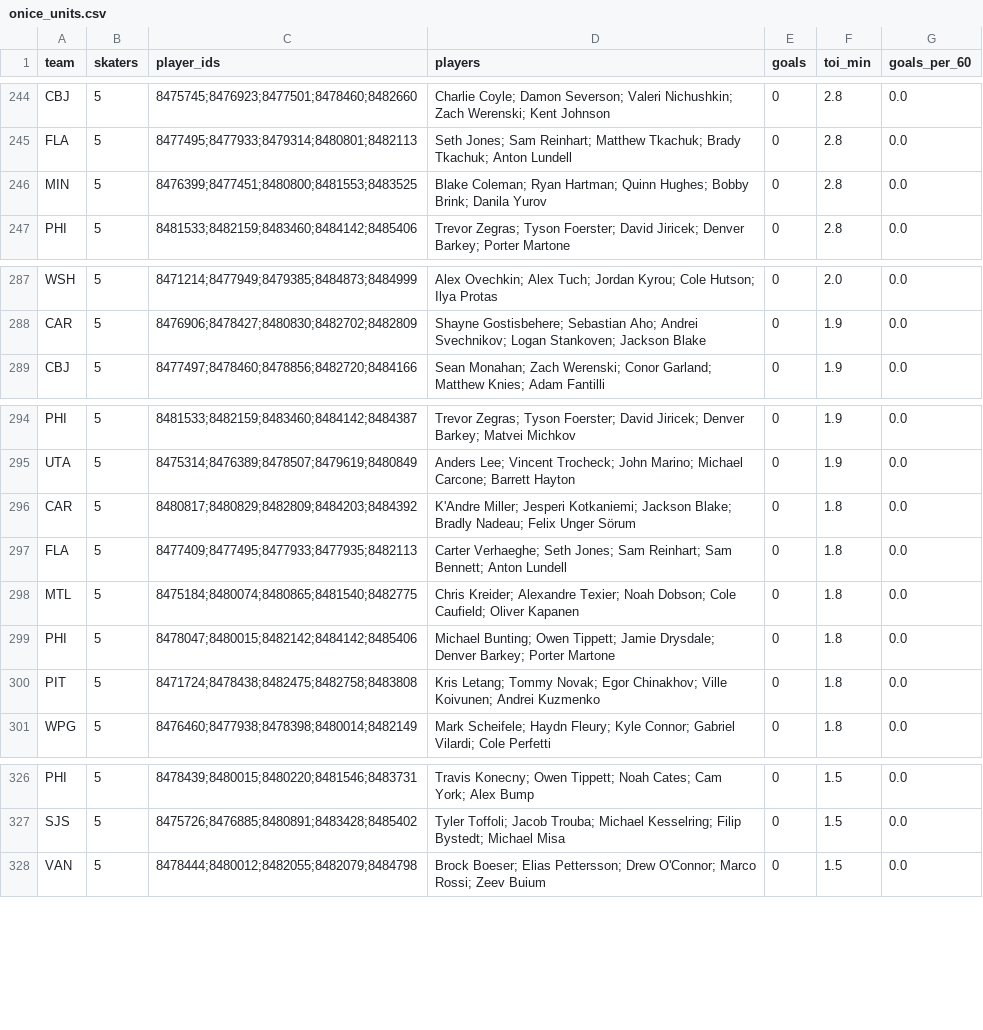
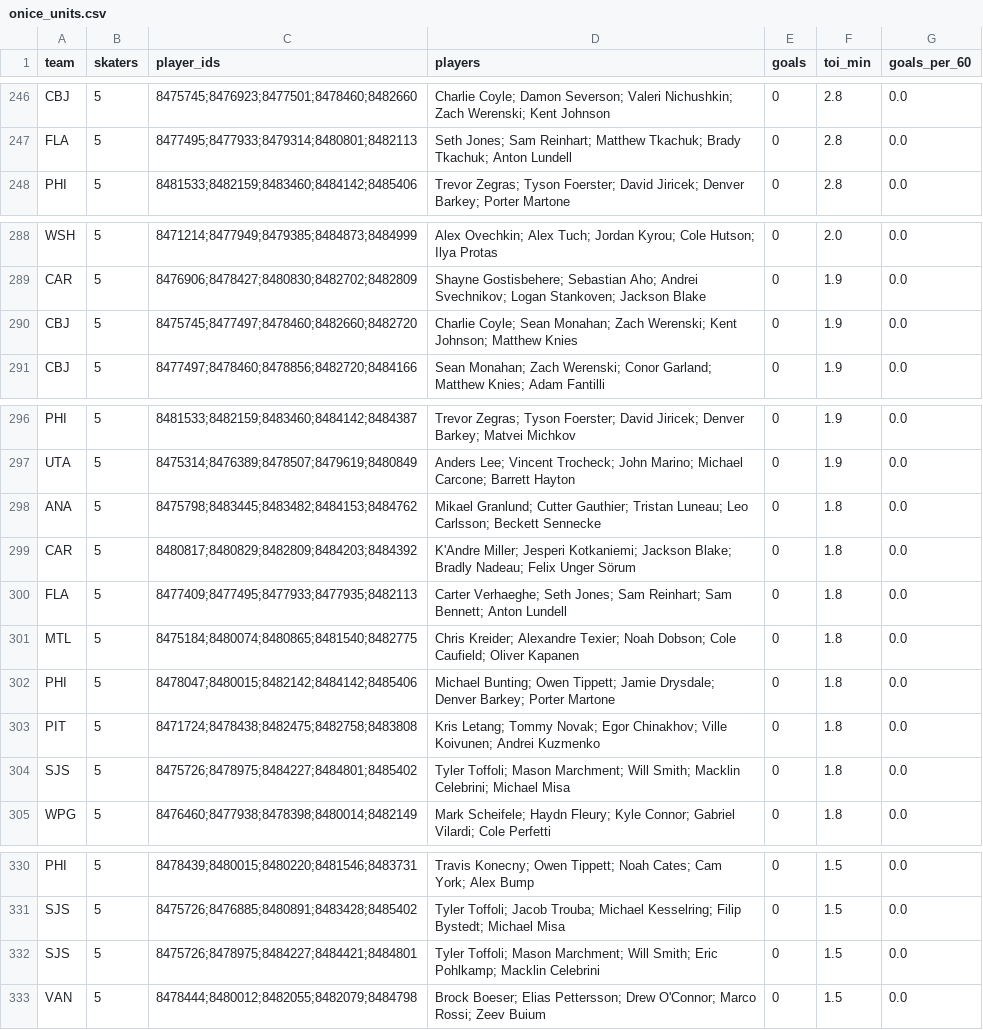
Before and after one commit to twothreecc/nhl-pp-combos, a CSV file: data/onice_units.csv, drawn as a sheet; only a part is shown, gaps mark what is left out; removed rows and columns are numbered as before the commit, all else as after; the diff covers the shown part only; the diff names each change by its address in the sheet, - before the commit and + after, or states it on an @@ line.

```diff
--- a/data/onice_units.csv
+++ b/data/onice_units.csv
-row 246: MIN | 5 | 8476399;8477451;8480800;8481553;8483525 | Blake Coleman; Ryan Hartman; Quinn Hughes; Bobby Brink; Danila Yurov | 0 | 2.8 | 0.0
+row 290: CBJ | 5 | 8475745;8477497;8478460;8482660;8482720 | Charlie Coyle; Sean Monahan; Zach Werenski; Kent Johnson; Matthew Knies | 0 | 1.9 | 0.0
+row 298: ANA | 5 | 8475798;8483445;8483482;8484153;8484762 | Mikael Granlund; Cutter Gauthier; Tristan Luneau; Leo Carlsson; Beckett Sennecke | 0 | 1.8 | 0.0
+row 304: SJS | 5 | 8475726;8478975;8484227;8484801;8485402 | Tyler Toffoli; Mason Marchment; Will Smith; Macklin Celebrini; Michael Misa | 0 | 1.8 | 0.0
+row 332: SJS | 5 | 8475726;8478975;8484227;8484421;8484801 | Tyler Toffoli; Mason Marchment; Will Smith; Eric Pohlkamp; Macklin Celebrini | 0 | 1.5 | 0.0
```
Also changed, not shown: 10 added rows, 9 removed rows and 10 edited cells elsewhere in this file, data/goals.csv, data/onice_pairs.csv, 15 other files.
